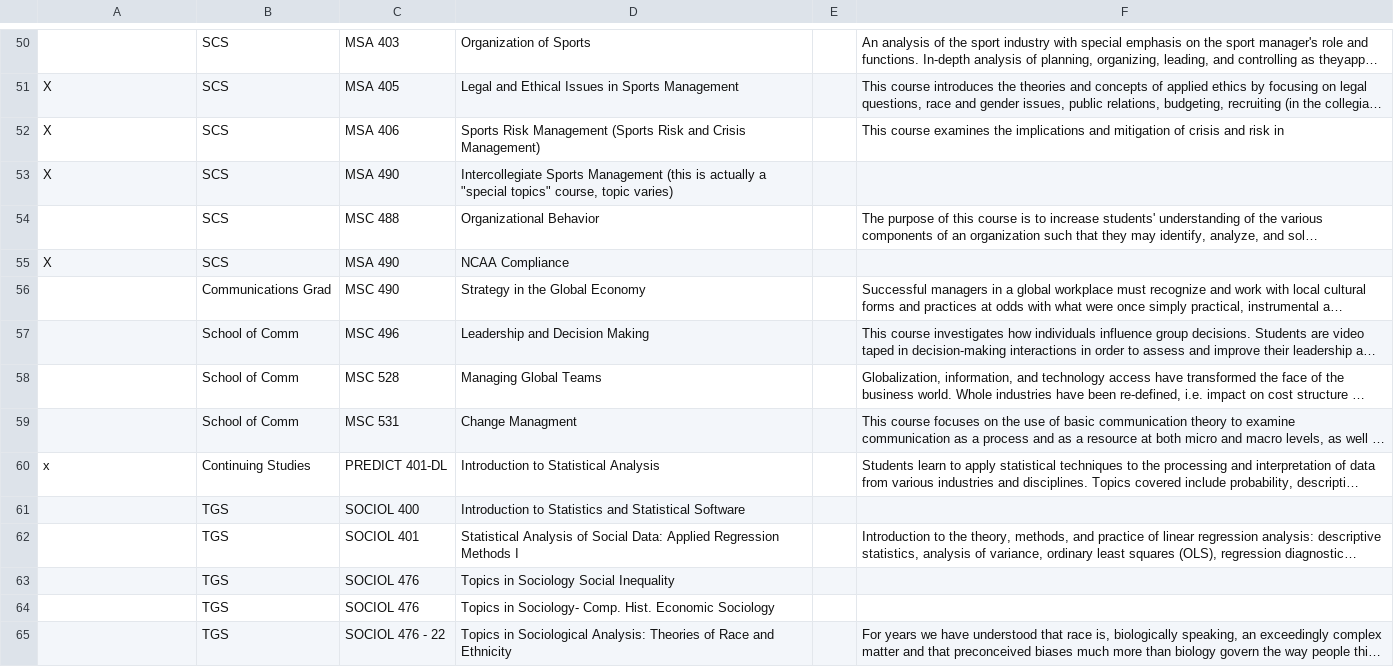
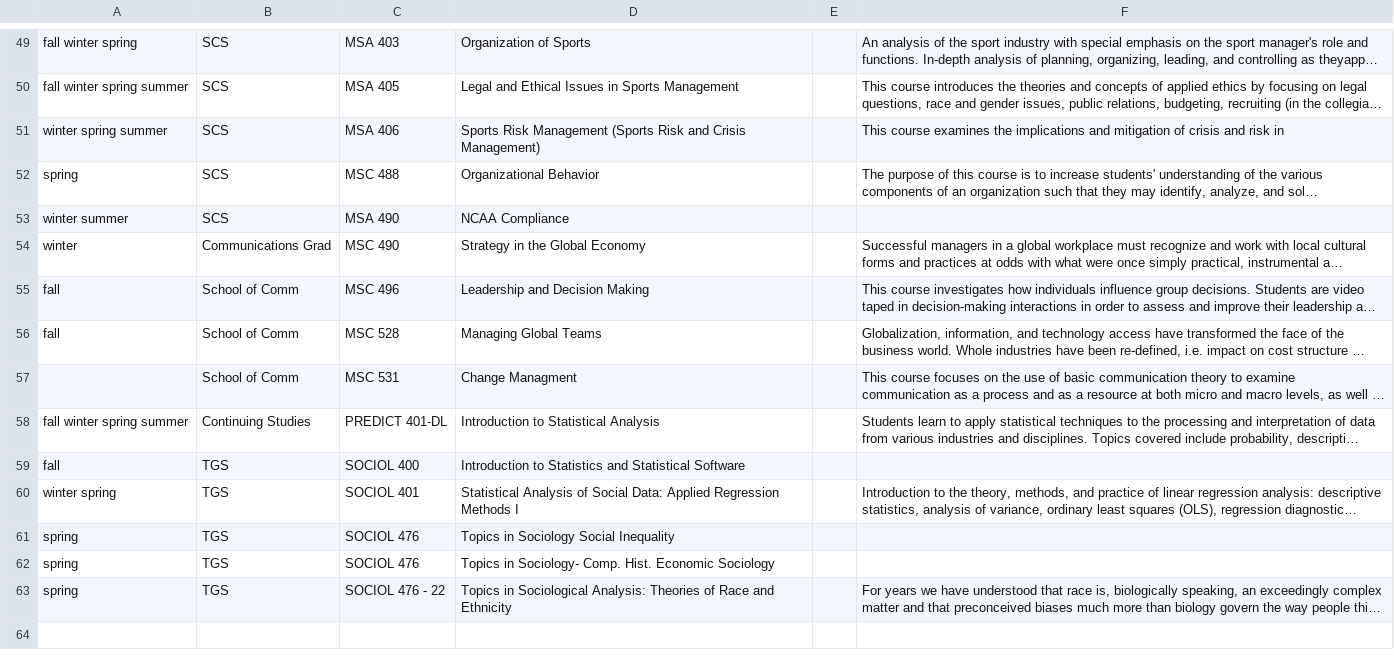
Before and after one commit to dwthurber/MSHE-Student-Resources, a CSV file: _data/electives.csv, drawn as a sheet; only a part is shown, gaps mark what is left out; long unchanged cells end in …; removed rows and columns are numbered as before the commit, all else as after; the diff covers the shown part only; the diff names each change by its address in the sheet, - before the commit and + after, or states it on an @@ line.

```diff
--- a/_data/electives.csv
+++ b/_data/electives.csv
-A49: (empty)
+A49: fall winter spring
-A50: X
+A50: fall winter spring summer
-A51: X
+A51: winter spring summer
-row 53: X | SCS | MSA 490 | Intercollegiate Sports Management (this is actually a "special topics" course, topic varies)
-A52: (empty)
+A52: spring
-A53: X
+A53: winter summer
-A54: (empty)
+A54: winter
-A55:A56: (empty)
+A55:A56: fall
-A58: x
+A58: fall winter spring summer
-A59: (empty)
+A59: fall
-A60: (empty)
+A60: winter spring
-A61:A63: (empty)
+A61:A63: spring
```
Also changed, not shown: 1 removed row and 27 edited cells elsewhere in this file.
